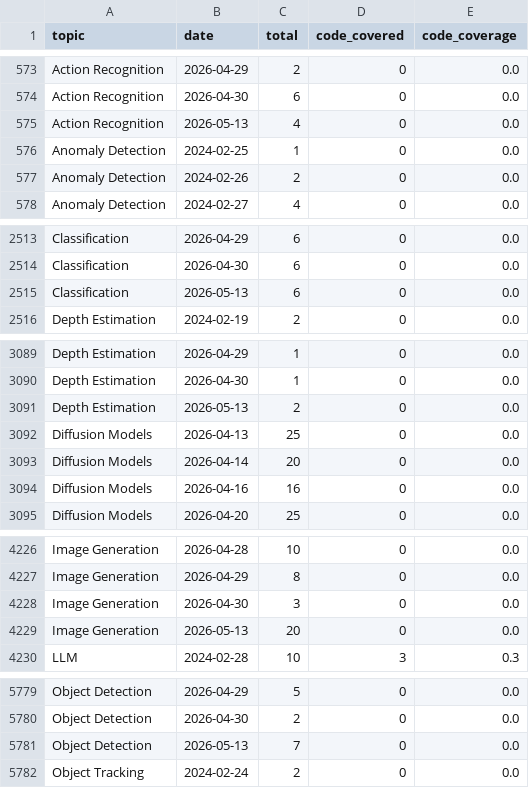
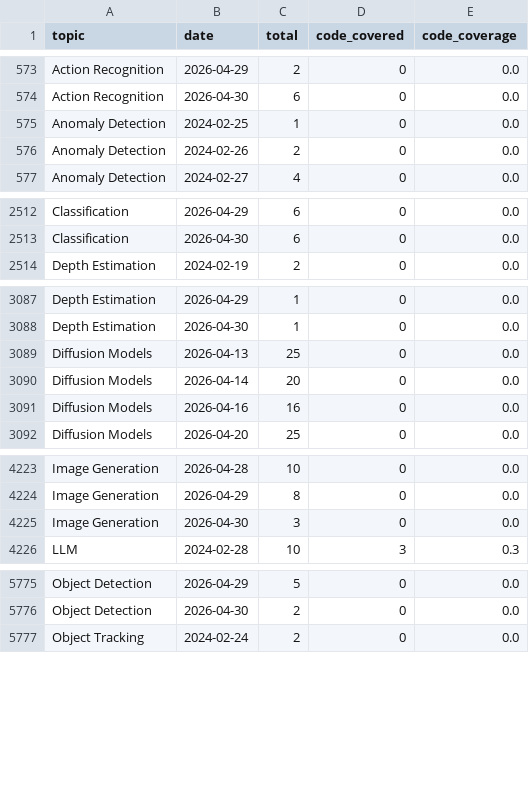
Before and after one commit to isLinXu/paper-list, a CSV file: docs/analytics/data/code_coverage_daily.csv, drawn as a sheet; only a part is shown, gaps mark what is left out; the diff covers the shown part only; the diff names each change by its address in the sheet, - before the commit and + after, or states it on an @@ line.

```diff
--- a/docs/analytics/data/code_coverage_daily.csv
+++ b/docs/analytics/data/code_coverage_daily.csv
-row 575: Action Recognition | 2026-05-13 | 4 | 0 | 0.0
-row 2515: Classification | 2026-05-13 | 6 | 0 | 0.0
-row 3091: Depth Estimation | 2026-05-13 | 2 | 0 | 0.0
-row 4229: Image Generation | 2026-05-13 | 20 | 0 | 0.0
-row 5781: Object Detection | 2026-05-13 | 7 | 0 | 0.0
```
Also changed, not shown: 6 removed rows elsewhere in this file, docs/analytics/data/code_coverage_monthly.csv, docs/analytics/data/daily_counts.csv, 27 other files.
